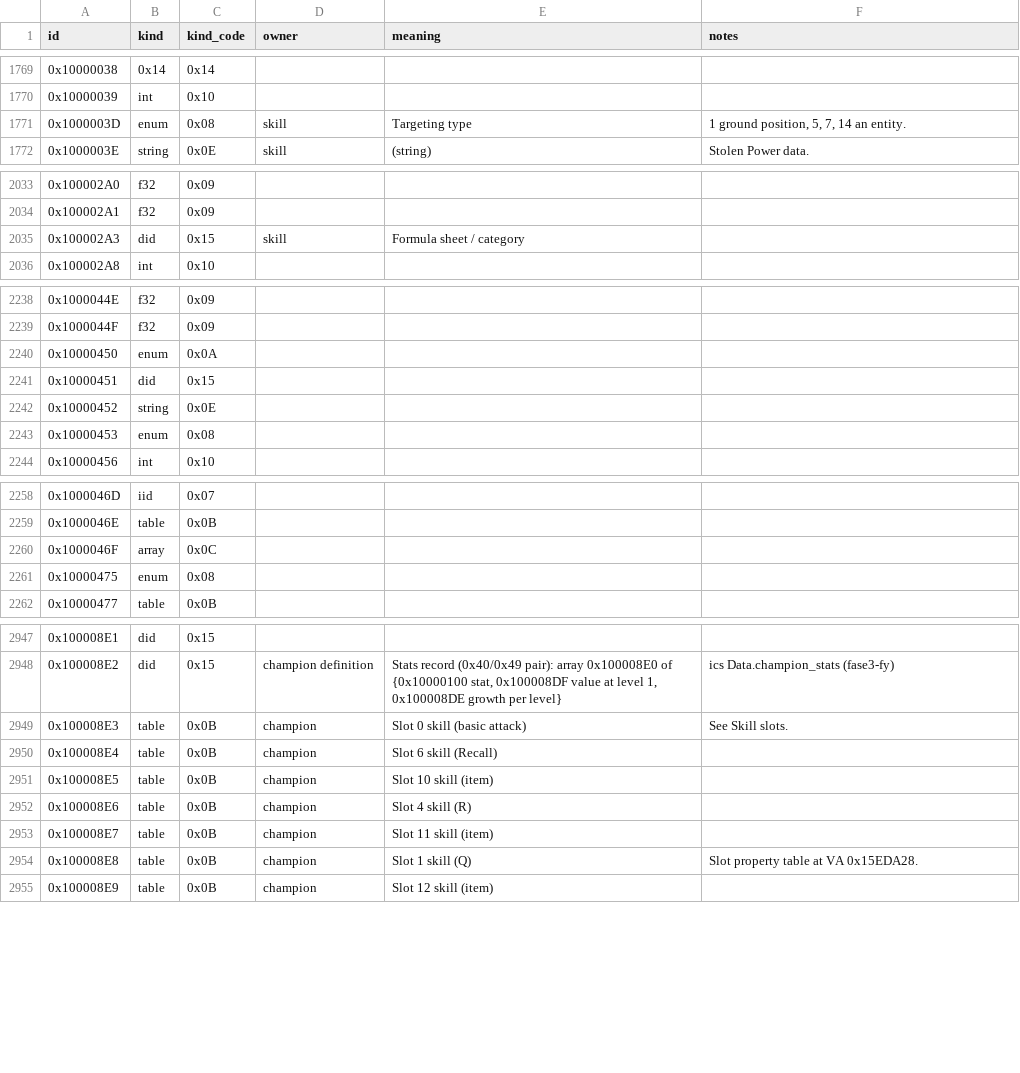
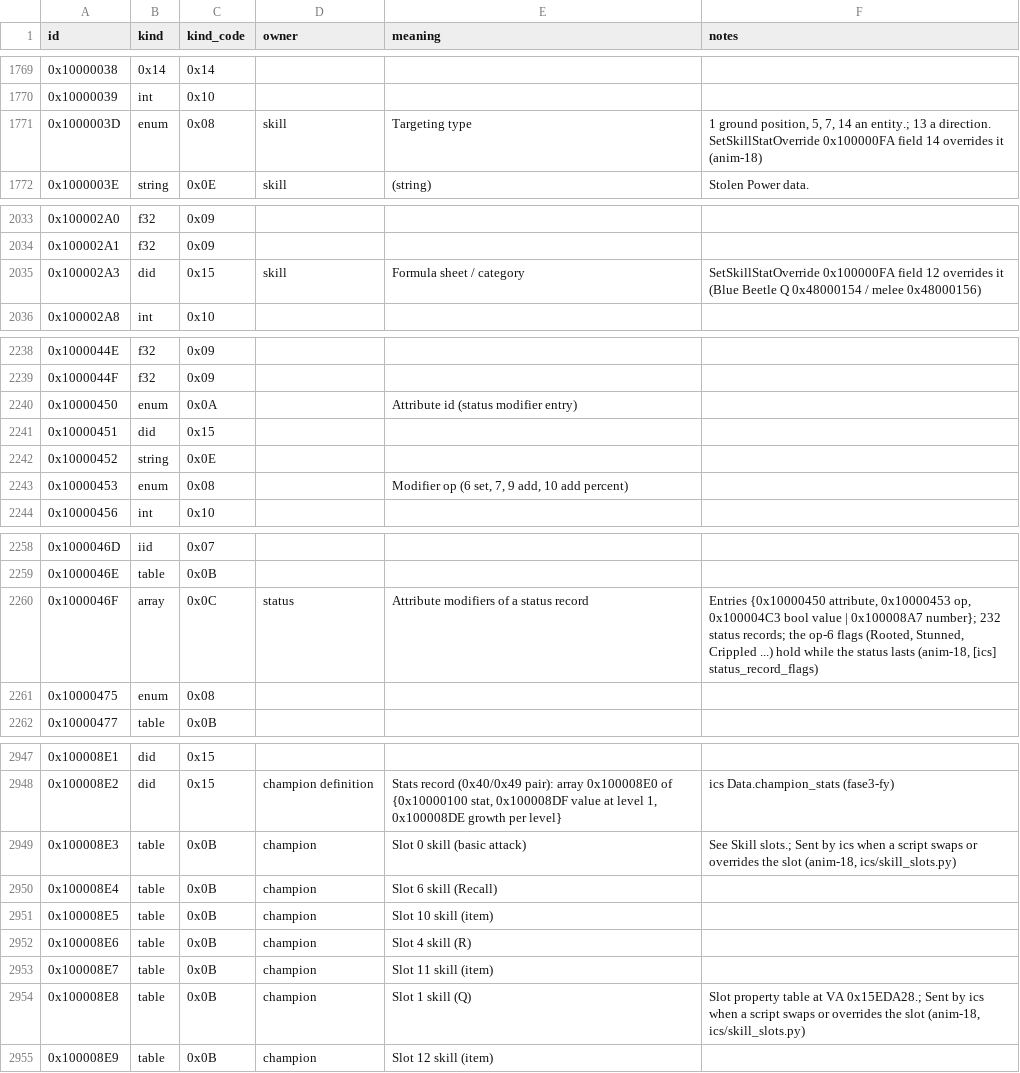
Before and after one commit to CellMadruga/ics-update, a TSV file: catalog/data/properties.tsv, drawn as a sheet; only a part is shown, gaps mark what is left out; the diff covers the shown part only.

```diff
--- a/catalog/data/properties.tsv
+++ b/catalog/data/properties.tsv
@@ -1770,3 +1770,3 @@ id	kind	kind_code	owner	meaning	notes
 0x10000039	int	0x10			
-0x1000003D	enum	0x08	skill	Targeting type	1 ground position, 5, 7, 14 an entity.
+0x1000003D	enum	0x08	skill	Targeting type	1 ground position, 5, 7, 14 an entity.; 13 a direction. SetSkillStatOverride 0x100000FA field 14 overrides it (anim-18)
 0x1000003E	string	0x0E	skill	(string)	Stolen Power data.
@@ -2034,3 +2034,3 @@ id	kind	kind_code	owner	meaning	notes
 0x100002A1	f32	0x09			
-0x100002A3	did	0x15	skill	Formula sheet / category	
+0x100002A3	did	0x15	skill	Formula sheet / category	SetSkillStatOverride 0x100000FA field 12 overrides it (Blue Beetle Q 0x48000154 / melee 0x48000156)
 0x100002A8	int	0x10			
@@ -2239,6 +2239,6 @@ id	kind	kind_code	owner	meaning	notes
 0x1000044F	f32	0x09			
-0x10000450	enum	0x0A			
+0x10000450	enum	0x0A		Attribute id (status modifier entry)	
 0x10000451	did	0x15			
 0x10000452	string	0x0E			
-0x10000453	enum	0x08			
+0x10000453	enum	0x08		Modifier op (6 set, 7, 9 add, 10 add percent)	
 0x10000456	int	0x10			
@@ -2259,3 +2259,3 @@ id	kind	kind_code	owner	meaning	notes
 0x1000046E	table	0x0B			
-0x1000046F	array	0x0C			
+0x1000046F	array	0x0C	status	Attribute modifiers of a status record	Entries {0x10000450 attribute, 0x10000453 op, 0x100004C3 bool value | 0x100008A7 number}; 232 status records; the op-6 flags (Rooted, Stunned, Crippled ...) hold while the status lasts (anim-18, [ics] status_record_flags)
 0x10000475	enum	0x08			
@@ -2948,3 +2948,3 @@ id	kind	kind_code	owner	meaning	notes
 0x100008E2	did	0x15	champion definition	Stats record (0x40/0x49 pair): array 0x100008E0 of {0x10000100 stat, 0x100008DF value at level 1, 0x100008DE growth per level}	ics Data.champion_stats (fase3-fy)
-0x100008E3	table	0x0B	champion	Slot 0 skill (basic attack)	See Skill slots.
+0x100008E3	table	0x0B	champion	Slot 0 skill (basic attack)	See Skill slots.; Sent by ics when a script swaps or overrides the slot (anim-18, ics/skill_slots.py)
 0x100008E4	table	0x0B	champion	Slot 6 skill (Recall)	
@@ -2953,3 +2953,3 @@ id	kind	kind_code	owner	meaning	notes
 0x100008E7	table	0x0B	champion	Slot 11 skill (item)	
-0x100008E8	table	0x0B	champion	Slot 1 skill (Q)	Slot property table at VA 0x15EDA28.
+0x100008E8	table	0x0B	champion	Slot 1 skill (Q)	Slot property table at VA 0x15EDA28.; Sent by ics when a script swaps or overrides the slot (anim-18, ics/skill_slots.py)
 0x100008E9	table	0x0B	champion	Slot 12 skill (item)	
```
Also changed, not shown: 3 edited cells elsewhere in this file, catalog/data/network_events.tsv, catalog/data/script_nodes.tsv, 17 other files.
